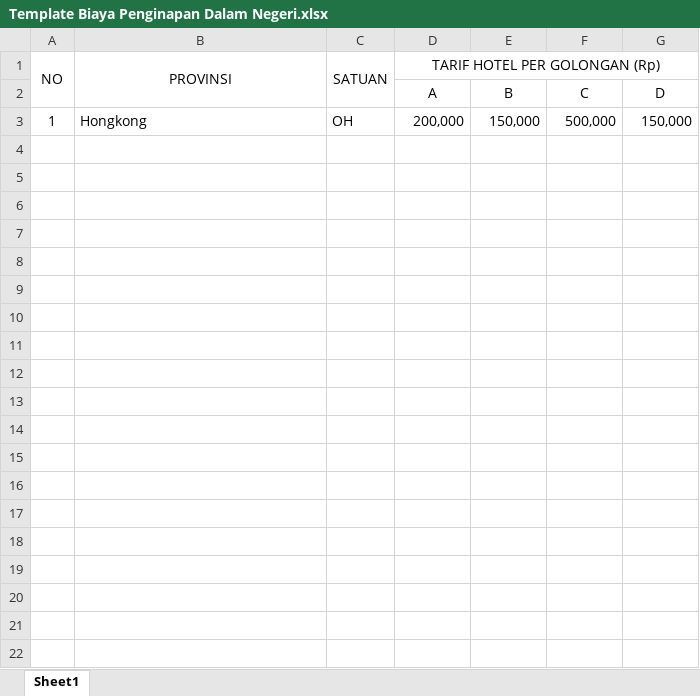
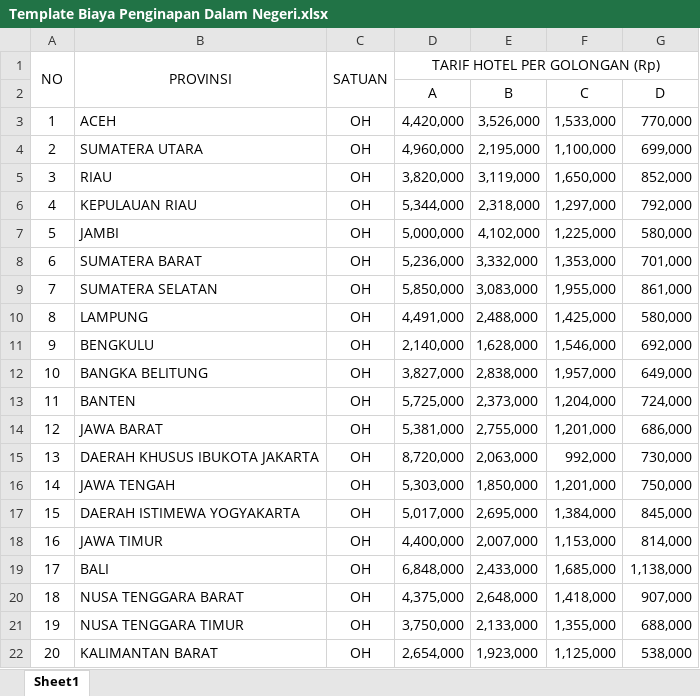
Before and after one commit to Natalion2025/Aplikasi-PERJADIN, an Excel workbook: template/Template Biaya Penginapan Dalam Negeri.xlsx, sheet Sheet1, drawn as a sheet; only a part is shown; values as stored, in another font and other column widths than the file's, no borders; removed rows and columns are numbered as before the commit, all else as after; the diff covers the shown part only; the diff names each change by its address in the sheet, - before the commit and + after, or states it on an @@ line.

Commit message:
penyelesaian fitur template standar biaya

```diff
--- a/template/Template Biaya Penginapan Dalam Negeri.xlsx (sheet Sheet1)
+++ b/template/Template Biaya Penginapan Dalam Negeri.xlsx (sheet Sheet1)
-row 3: 1 | Hongkong | OH | 200,000 | 150,000 | 500,000 | 150,000
+row 3: 1 | ACEH | OH | 4,420,000 | 3,526,000 | 1,533,000 | 770,000
+row 4: 2 | SUMATERA UTARA | OH | 4,960,000 | 2,195,000 | 1,100,000 | 699,000
+row 5: 3 | RIAU | OH | 3,820,000 | 3,119,000 | 1,650,000 | 852,000
+row 6: 4 | KEPULAUAN RIAU | OH | 5,344,000 | 2,318,000 | 1,297,000 | 792,000
+row 7: 5 | JAMBI | OH | 5,000,000 | 4,102,000 | 1,225,000 | 580,000
+row 8: 6 | SUMATERA BARAT | OH | 5,236,000 | 3,332,000 | 1,353,000 | 701,000
+row 9: 7 | SUMATERA SELATAN | OH | 5,850,000 | 3,083,000 | 1,955,000 | 861,000
+row 10: 8 | LAMPUNG | OH | 4,491,000 | 2,488,000 | 1,425,000 | 580,000
+row 11: 9 | BENGKULU | OH | 2,140,000 | 1,628,000 | 1,546,000 | 692,000
+row 12: 10 | BANGKA BELITUNG | OH | 3,827,000 | 2,838,000 | 1,957,000 | 649,000
+row 13: 11 | BANTEN | OH | 5,725,000 | 2,373,000 | 1,204,000 | 724,000
+row 14: 12 | JAWA BARAT | OH | 5,381,000 | 2,755,000 | 1,201,000 | 686,000
+row 15: 13 | DAERAH KHUSUS IBUKOTA JAKARTA | OH | 8,720,000 | 2,063,000 | 992,000 | 730,000
+row 16: 14 | JAWA TENGAH | OH | 5,303,000 | 1,850,000 | 1,201,000 | 750,000
+row 17: 15 | DAERAH ISTIMEWA YOGYAKARTA | OH | 5,017,000 | 2,695,000 | 1,384,000 | 845,000
+row 18: 16 | JAWA TIMUR | OH | 4,400,000 | 2,007,000 | 1,153,000 | 814,000
+row 19: 17 | BALI | OH | 6,848,000 | 2,433,000 | 1,685,000 | 1,138,000
+row 20: 18 | NUSA TENGGARA BARAT | OH | 4,375,000 | 2,648,000 | 1,418,000 | 907,000
+row 21: 19 | NUSA TENGGARA TIMUR | OH | 3,750,000 | 2,133,000 | 1,355,000 | 688,000
+row 22: 20 | KALIMANTAN BARAT | OH | 2,654,000 | 1,923,000 | 1,125,000 | 538,000
```
Also changed, not shown: 18 added rows elsewhere in this sheet, template/Template Biaya Taksi Dalam Negeri.xlsx, template/Template Biaya Tiket Pesawat Dalam Negeri PP dari Jakarta (Transit).xlsx, 14 other files.
